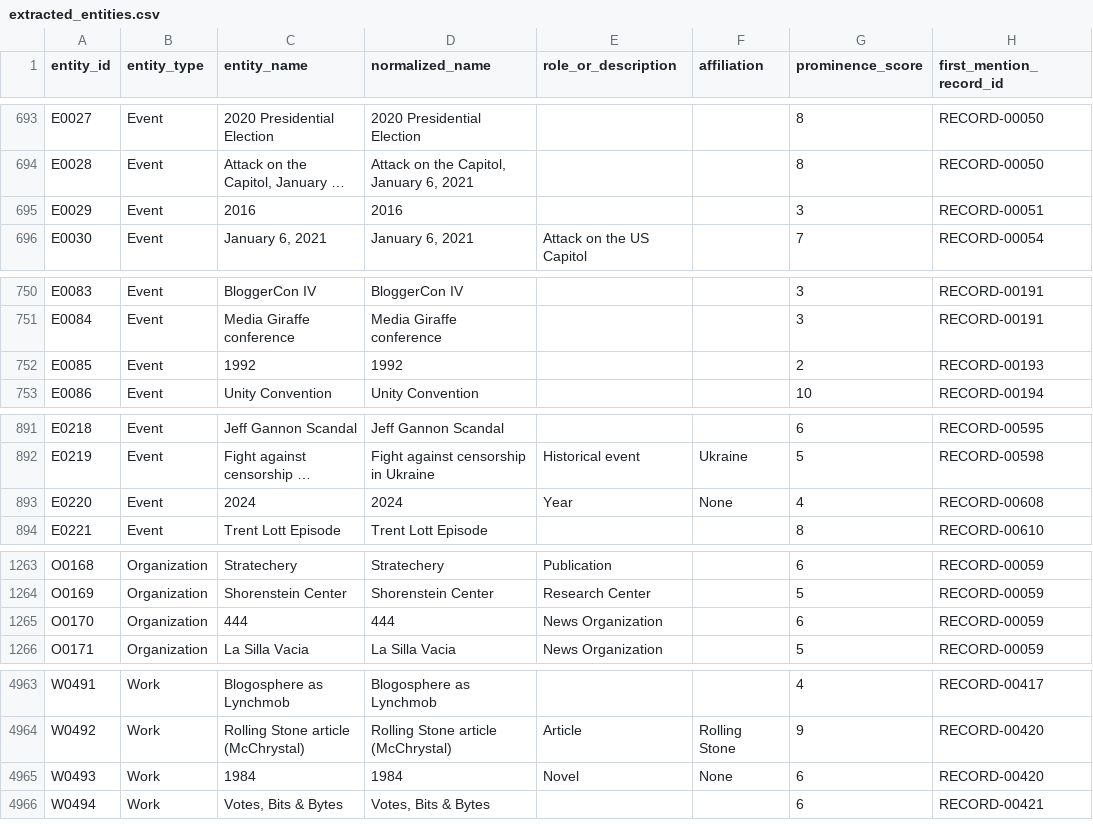
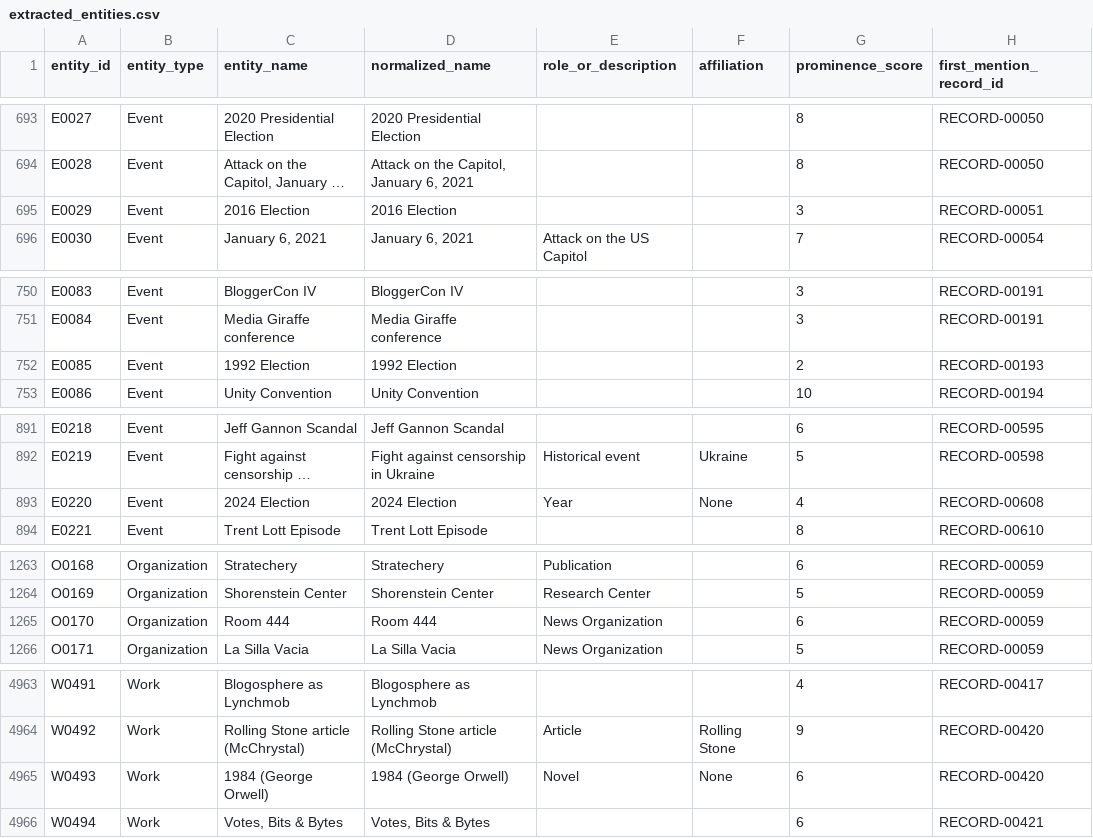
Before and after one commit to jamditis/rosen-frontend, a CSV file: data/extracted_entities.csv, drawn as a sheet; only a part is shown, gaps mark what is left out; long unchanged cells end in …; the diff names each change by its address in the sheet, - before the commit and + after, or states it on an @@ line.

```diff
--- a/data/extracted_entities.csv
+++ b/data/extracted_entities.csv
-C695 (entity_name): 2016
+C695 (entity_name): 2016 Election
-D695 (normalized_name): 2016
+D695 (normalized_name): 2016 Election
-C752 (entity_name): 1992
+C752 (entity_name): 1992 Election
-D752 (normalized_name): 1992
+D752 (normalized_name): 1992 Election
-C893 (entity_name): 2024
+C893 (entity_name): 2024 Election
-D893 (normalized_name): 2024
+D893 (normalized_name): 2024 Election
-C1265 (entity_name): 444
+C1265 (entity_name): Room 444
-D1265 (normalized_name): 444
+D1265 (normalized_name): Room 444
-C4965 (entity_name): 1984
+C4965 (entity_name): 1984 (George Orwell)
-D4965 (normalized_name): 1984
+D4965 (normalized_name): 1984 (George Orwell)
```
Also changed, not shown: 11 other files.
